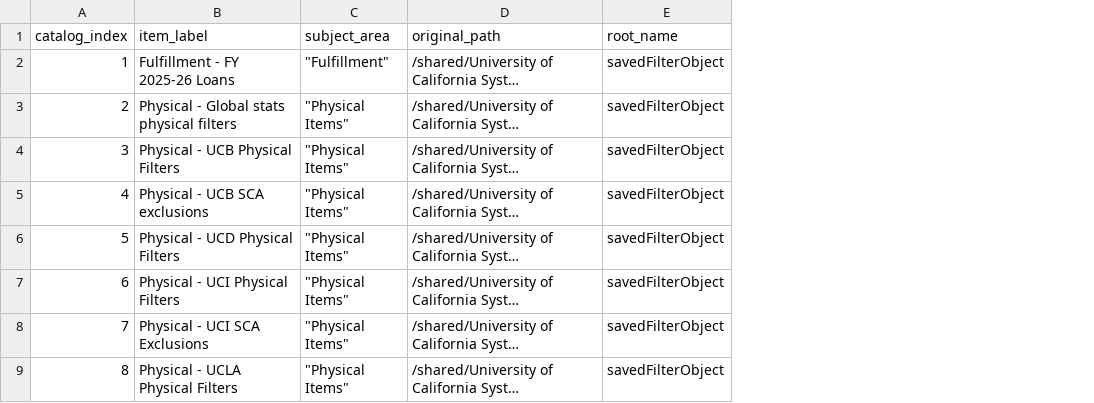
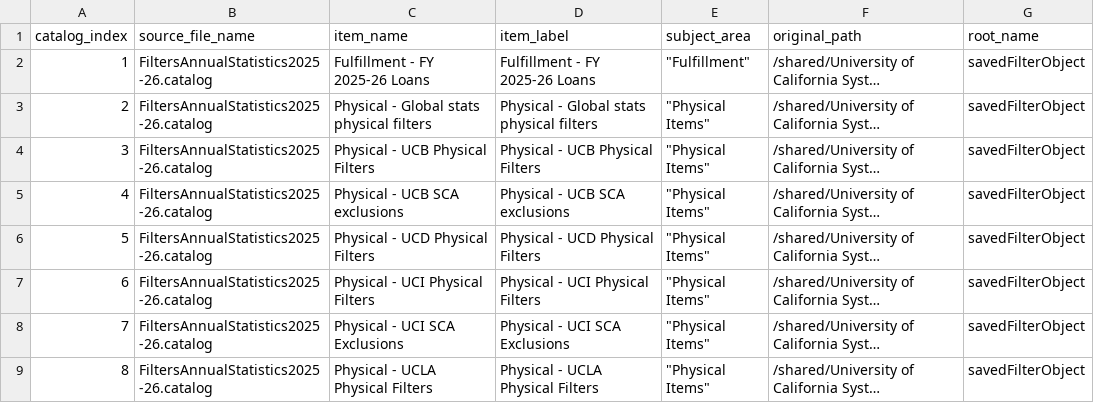
Before and after one commit to kristenchua-commits/alma-analytics-catalog-file-parser-project, a CSV file: output/catalog_extract_summary.csv, drawn as a sheet; only a part is shown; long unchanged cells end in …; the diff names each change by its address in the sheet, - before the commit and + after, or states it on an @@ line.

```diff
--- a/output/catalog_extract_summary.csv
+++ b/output/catalog_extract_summary.csv
+column B (source_file_name), rows 2-9: all FiltersAnnualStatistics2025-26.catalog
+column C (item_name), rows 2-9: Fulfillment - FY 2025-26 Loans | Physical - Global stats physical filters | Physical - UCB Physical Filters | Physical - UCB SCA exclusions | Physical - UCD Physical Filters | Physical - UCI Physical Filters | Physical - UCI SCA Exclusions | Physical - UCLA Physical Filters
```
Also changed, not shown: 3 other files.
